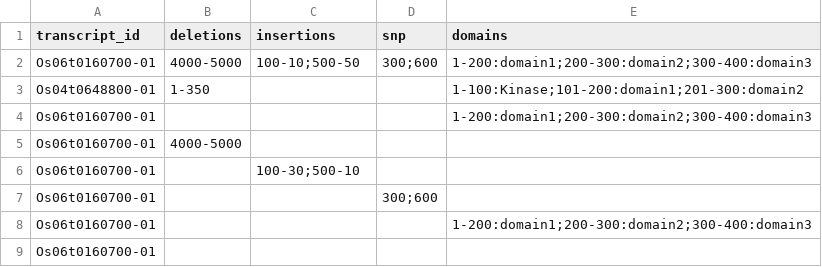
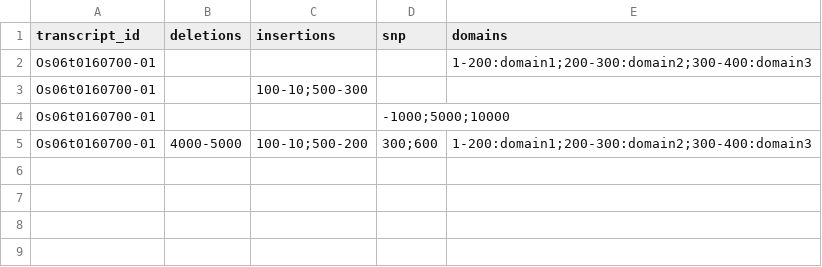
Before and after one commit to hashimotoshumpei/geneSTRUCTURE, a CSV file: examples/gene_input.csv, drawn as a sheet.

Commit message:
refactor: centralize variant colors to config and update examples

```diff
--- a/examples/gene_input.csv
+++ b/examples/gene_input.csv
@@ -1,9 +1,5 @@
 transcript_id,deletions,insertions,snp,domains
-Os06t0160700-01,4000-5000,100-10;500-50,300;600,1-200:domain1;200-300:domain2;300-400:domain3
-Os04t0648800-01,1-350,,,1-100:Kinase;101-200:domain1;201-300:domain2
 Os06t0160700-01,,,,1-200:domain1;200-300:domain2;300-400:domain3
-Os06t0160700-01,4000-5000,,,
-Os06t0160700-01,,100-30;500-10,,
-Os06t0160700-01,,,300;600,
-Os06t0160700-01,,,,1-200:domain1;200-300:domain2;300-400:domain3
-Os06t0160700-01,,,,
+Os06t0160700-01,,100-10;500-300,,
+Os06t0160700-01,,, -1000;5000;10000,
+Os06t0160700-01,4000-5000,100-10;500-200,300;600,1-200:domain1;200-300:domain2;300-400:domain3
```
Also changed, not shown: 7 other files.
